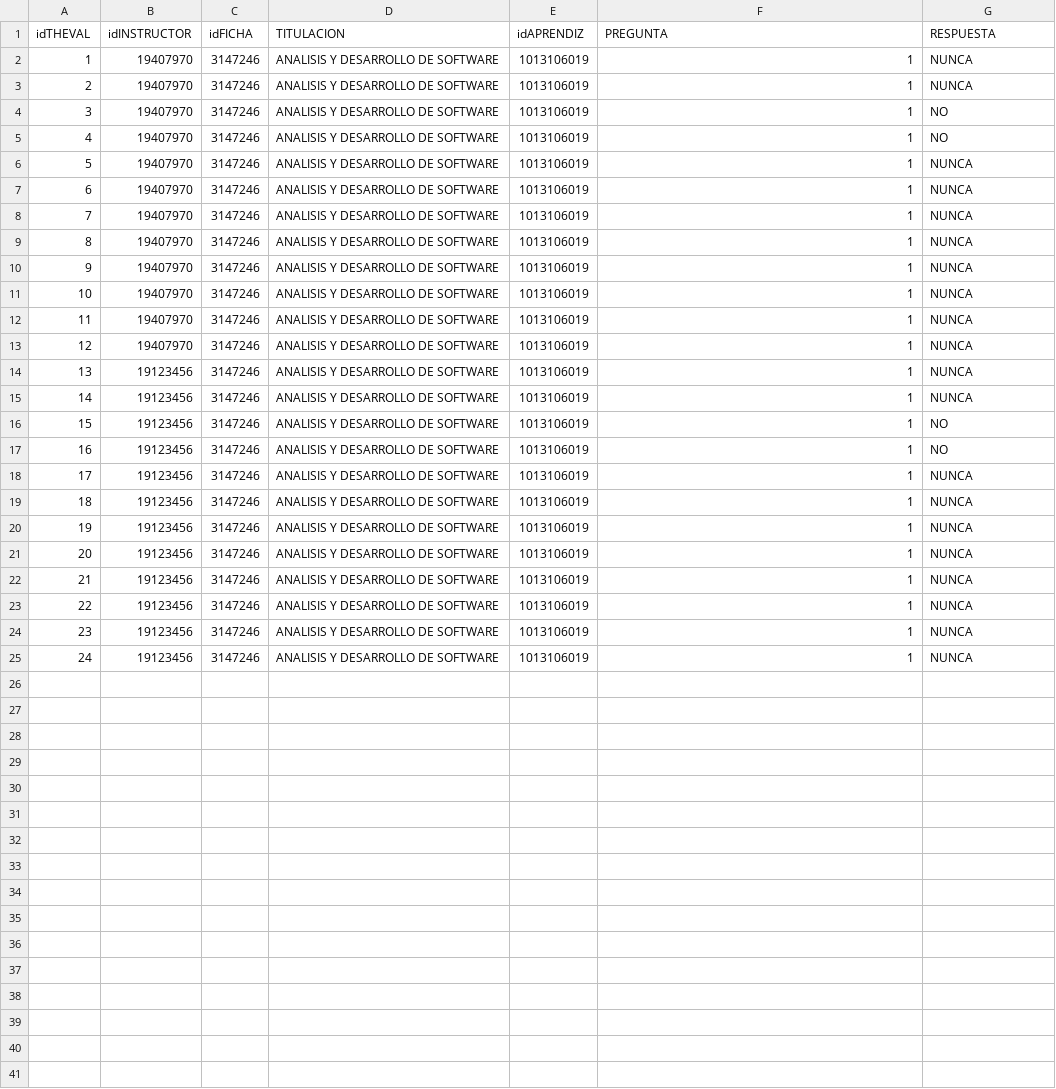
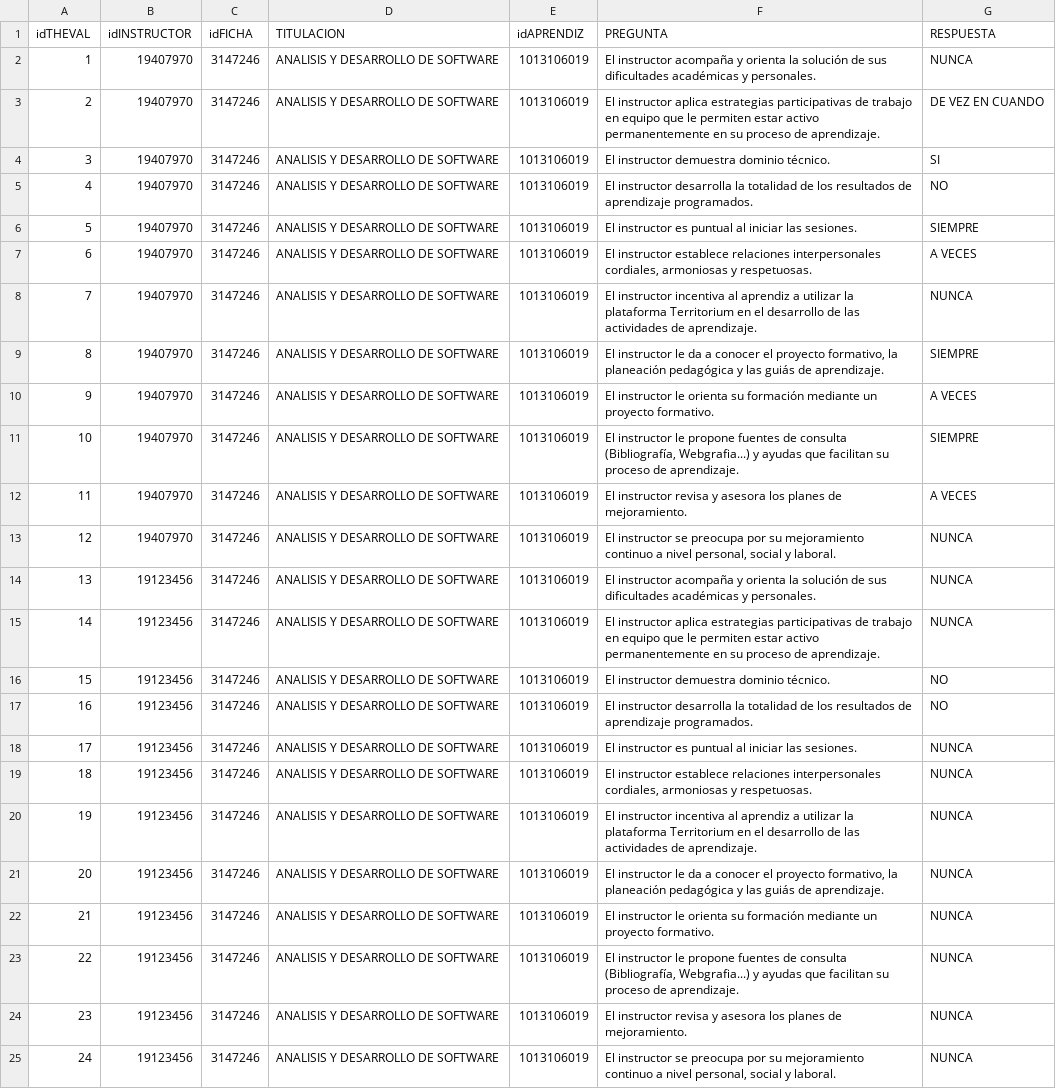
Before and after one commit to jfegasu/EVALF, a CSV file: 4-DESARROLLO/Respuestas.csv, drawn as a sheet.

```diff
--- a/4-DESARROLLO/Respuestas.csv
+++ b/4-DESARROLLO/Respuestas.csv
@@ -1,25 +1,25 @@
 idTHEVAL,idINSTRUCTOR,idFICHA,TITULACION,idAPRENDIZ,PREGUNTA,RESPUESTA
-1,19407970,3147246,ANALISIS Y DESARROLLO DE SOFTWARE,1013106019,1,NUNCA
-2,19407970,3147246,ANALISIS Y DESARROLLO DE SOFTWARE,1013106019,1,NUNCA
-3,19407970,3147246,ANALISIS Y DESARROLLO DE SOFTWARE,1013106019,1,NO
-4,19407970,3147246,ANALISIS Y DESARROLLO DE SOFTWARE,1013106019,1,NO
-5,19407970,3147246,ANALISIS Y DESARROLLO DE SOFTWARE,1013106019,1,NUNCA
-6,19407970,3147246,ANALISIS Y DESARROLLO DE SOFTWARE,1013106019,1,NUNCA
-7,19407970,3147246,ANALISIS Y DESARROLLO DE SOFTWARE,1013106019,1,NUNCA
-8,19407970,3147246,ANALISIS Y DESARROLLO DE SOFTWARE,1013106019,1,NUNCA
-9,19407970,3147246,ANALISIS Y DESARROLLO DE SOFTWARE,1013106019,1,NUNCA
-10,19407970,3147246,ANALISIS Y DESARROLLO DE SOFTWARE,1013106019,1,NUNCA
-11,19407970,3147246,ANALISIS Y DESARROLLO DE SOFTWARE,1013106019,1,NUNCA
-12,19407970,3147246,ANALISIS Y DESARROLLO DE SOFTWARE,1013106019,1,NUNCA
-13,19123456,3147246,ANALISIS Y DESARROLLO DE SOFTWARE,1013106019,1,NUNCA
-14,19123456,3147246,ANALISIS Y DESARROLLO DE SOFTWARE,1013106019,1,NUNCA
-15,19123456,3147246,ANALISIS Y DESARROLLO DE SOFTWARE,1013106019,1,NO
-16,19123456,3147246,ANALISIS Y DESARROLLO DE SOFTWARE,1013106019,1,NO
-17,19123456,3147246,ANALISIS Y DESARROLLO DE SOFTWARE,1013106019,1,NUNCA
-18,19123456,3147246,ANALISIS Y DESARROLLO DE SOFTWARE,1013106019,1,NUNCA
-19,19123456,3147246,ANALISIS Y DESARROLLO DE SOFTWARE,1013106019,1,NUNCA
-20,19123456,3147246,ANALISIS Y DESARROLLO DE SOFTWARE,1013106019,1,NUNCA
-21,19123456,3147246,ANALISIS Y DESARROLLO DE SOFTWARE,1013106019,1,NUNCA
-22,19123456,3147246,ANALISIS Y DESARROLLO DE SOFTWARE,1013106019,1,NUNCA
-23,19123456,3147246,ANALISIS Y DESARROLLO DE SOFTWARE,1013106019,1,NUNCA
-24,19123456,3147246,ANALISIS Y DESARROLLO DE SOFTWARE,1013106019,1,NUNCA
+1,19407970,3147246,ANALISIS Y DESARROLLO DE SOFTWARE,1013106019,El instructor acompaña y orienta la solución de sus dificultades académicas y personales.,NUNCA
+2,19407970,3147246,ANALISIS Y DESARROLLO DE SOFTWARE,1013106019,El instructor aplica estrategias participativas de trabajo en equipo que le permiten estar activo permanentemente en su proceso de aprendizaje., DE VEZ EN CUANDO
+3,19407970,3147246,ANALISIS Y DESARROLLO DE SOFTWARE,1013106019,El instructor demuestra dominio técnico., SI
+4,19407970,3147246,ANALISIS Y DESARROLLO DE SOFTWARE,1013106019,El instructor desarrolla la totalidad de los resultados de aprendizaje programados.,NO
+5,19407970,3147246,ANALISIS Y DESARROLLO DE SOFTWARE,1013106019,El instructor es puntual al iniciar las sesiones., SIEMPRE
+6,19407970,3147246,ANALISIS Y DESARROLLO DE SOFTWARE,1013106019,"El instructor establece relaciones interpersonales cordiales, armoniosas y respetuosas.", A VECES
+7,19407970,3147246,ANALISIS Y DESARROLLO DE SOFTWARE,1013106019,El instructor incentiva al aprendiz a utilizar la plataforma Territorium en el desarrollo de las actividades de aprendizaje.,NUNCA
+8,19407970,3147246,ANALISIS Y DESARROLLO DE SOFTWARE,1013106019,"El instructor le da a conocer el proyecto formativo, la planeación pedagógica y las guiás de aprendizaje.", SIEMPRE
+9,19407970,3147246,ANALISIS Y DESARROLLO DE SOFTWARE,1013106019,El instructor le orienta su formación mediante un proyecto formativo., A VECES
+10,19407970,3147246,ANALISIS Y DESARROLLO DE SOFTWARE,1013106019,"El instructor le propone fuentes de consulta (Bibliografía,  Webgrafia...) y ayudas que facilitan su proceso de aprendizaje.", SIEMPRE
+11,19407970,3147246,ANALISIS Y DESARROLLO DE SOFTWARE,1013106019,El instructor revisa y asesora los planes de mejoramiento., A VECES
+12,19407970,3147246,ANALISIS Y DESARROLLO DE SOFTWARE,1013106019,"El instructor se preocupa por su mejoramiento continuo a nivel personal, social y laboral.",NUNCA
+13,19123456,3147246,ANALISIS Y DESARROLLO DE SOFTWARE,1013106019,El instructor acompaña y orienta la solución de sus dificultades académicas y personales.,NUNCA
+14,19123456,3147246,ANALISIS Y DESARROLLO DE SOFTWARE,1013106019,El instructor aplica estrategias participativas de trabajo en equipo que le permiten estar activo permanentemente en su proceso de aprendizaje.,NUNCA
+15,19123456,3147246,ANALISIS Y DESARROLLO DE SOFTWARE,1013106019,El instructor demuestra dominio técnico.,NO
+16,19123456,3147246,ANALISIS Y DESARROLLO DE SOFTWARE,1013106019,El instructor desarrolla la totalidad de los resultados de aprendizaje programados.,NO
+17,19123456,3147246,ANALISIS Y DESARROLLO DE SOFTWARE,1013106019,El instructor es puntual al iniciar las sesiones.,NUNCA
+18,19123456,3147246,ANALISIS Y DESARROLLO DE SOFTWARE,1013106019,"El instructor establece relaciones interpersonales cordiales, armoniosas y respetuosas.",NUNCA
+19,19123456,3147246,ANALISIS Y DESARROLLO DE SOFTWARE,1013106019,El instructor incentiva al aprendiz a utilizar la plataforma Territorium en el desarrollo de las actividades de aprendizaje.,NUNCA
+20,19123456,3147246,ANALISIS Y DESARROLLO DE SOFTWARE,1013106019,"El instructor le da a conocer el proyecto formativo, la planeación pedagógica y las guiás de aprendizaje.",NUNCA
+21,19123456,3147246,ANALISIS Y DESARROLLO DE SOFTWARE,1013106019,El instructor le orienta su formación mediante un proyecto formativo.,NUNCA
+22,19123456,3147246,ANALISIS Y DESARROLLO DE SOFTWARE,1013106019,"El instructor le propone fuentes de consulta (Bibliografía,  Webgrafia...) y ayudas que facilitan su proceso de aprendizaje.",NUNCA
+23,19123456,3147246,ANALISIS Y DESARROLLO DE SOFTWARE,1013106019,El instructor revisa y asesora los planes de mejoramiento.,NUNCA
+24,19123456,3147246,ANALISIS Y DESARROLLO DE SOFTWARE,1013106019,"El instructor se preocupa por su mejoramiento continuo a nivel personal, social y laboral.",NUNCA
```
Also changed, not shown: 3 other files.
